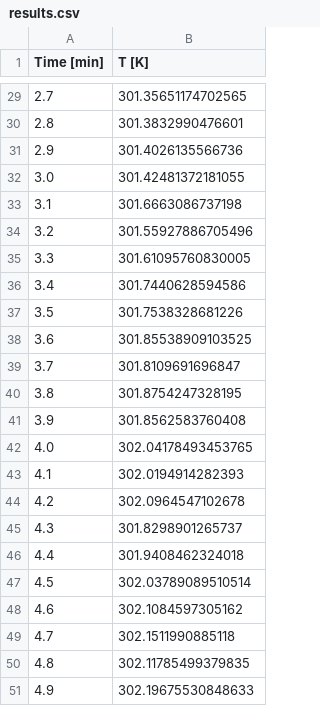
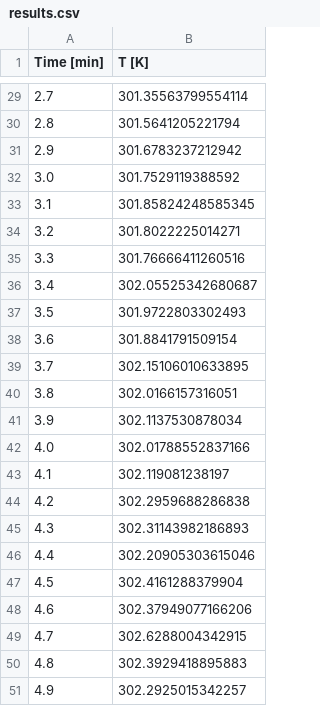
Before and after one commit to praiteri/TeachingNotebook, a CSV file: virtualLabs/2_bombCalorimetry/results.csv, drawn as a sheet; only a part is shown, gaps mark what is left out; the diff covers the shown part only.

```diff
--- a/virtualLabs/2_bombCalorimetry/results.csv
+++ b/virtualLabs/2_bombCalorimetry/results.csv
@@ -29,23 +29,23 @@ Time [min],T [K]
-2.7,301.35651174702565
-2.8,301.3832990476601
-2.9,301.4026135566736
-3.0,301.42481372181055
-3.1,301.6663086737198
-3.2,301.55927886705496
-3.3,301.61095760830005
-3.4,301.7440628594586
-3.5,301.7538328681226
-3.6,301.85538909103525
-3.7,301.8109691696847
-3.8,301.8754247328195
-3.9,301.8562583760408
-4.0,302.04178493453765
-4.1,302.0194914282393
-4.2,302.0964547102678
-4.3,301.8298901265737
-4.4,301.9408462324018
-4.5,302.03789089510514
-4.6,302.1084597305162
-4.7,302.1511990885118
-4.8,302.11785499379835
-4.9,302.19675530848633
+2.7,301.35563799554114
+2.8,301.5641205221794
+2.9,301.6783237212942
+3.0,301.7529119388592
+3.1,301.85824248585345
+3.2,301.8022225014271
+3.3,301.76666411260516
+3.4,302.05525342680687
+3.5,301.9722803302493
+3.6,301.8841791509154
+3.7,302.15106010633895
+3.8,302.0166157316051
+3.9,302.1137530878034
+4.0,302.01788552837166
+4.1,302.119081238197
+4.2,302.2959688286838
+4.3,302.31143982186893
+4.4,302.20905303615046
+4.5,302.4161288379904
+4.6,302.37949077166206
+4.7,302.6288004342915
+4.8,302.3929418895883
+4.9,302.2925015342257
```
Also changed, not shown: 27 edited cells elsewhere in this file, 24 other files.
